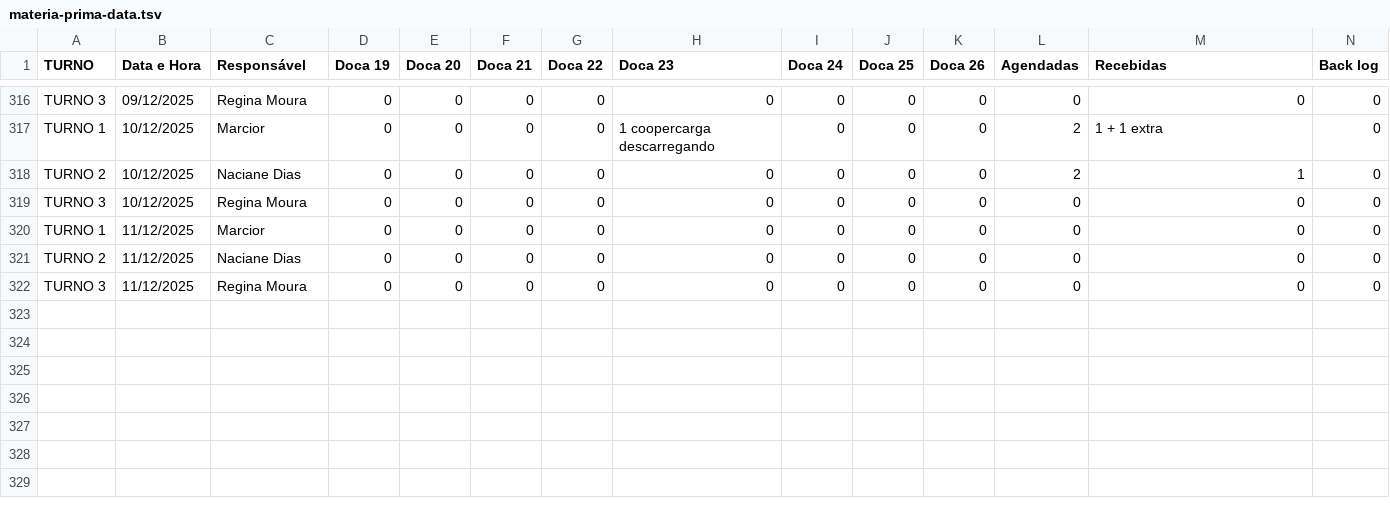
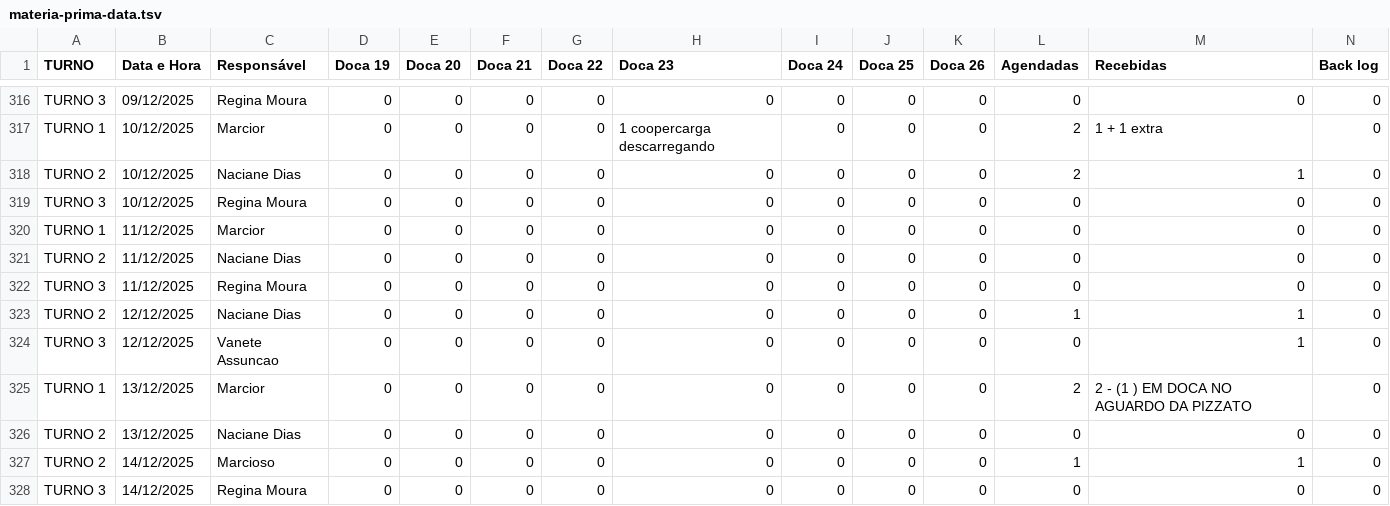
Before and after one commit to RelatorioGeral-Log-CAM/PassagemDeTurno, a TSV file: materia-prima-data.tsv, drawn as a sheet; only a part is shown, gaps mark what is left out; rows hold the shown columns only; the diff names each change by its address in the sheet, - before the commit and + after, or states it on an @@ line.

```diff
--- a/materia-prima-data.tsv
+++ b/materia-prima-data.tsv
+row 323: TURNO 2 | 12/12/2025 | Naciane Dias | 0 | 0 | 0 | 0 | 0 | 0 | 0 | 0 | 1 | 1 | 0
+row 324: TURNO 3 | 12/12/2025 | Vanete Assuncao | 0 | 0 | 0 | 0 | 0 | 0 | 0 | 0 | 0 | 1 | 0
+row 325: TURNO 1 | 13/12/2025 | Marcior | 0 | 0 | 0 | 0 | 0 | 0 | 0 | 0 | 2 | 2 - (1 ) EM DOCA NO AGUARDO DA PIZZATO | 0
+row 326: TURNO 2 | 13/12/2025 | Naciane Dias | 0 | 0 | 0 | 0 | 0 | 0 | 0 | 0 | 0 | 0 | 0
+row 327: TURNO 2 | 14/12/2025 | Marcioso | 0 | 0 | 0 | 0 | 0 | 0 | 0 | 0 | 1 | 1 | 0
+row 328: TURNO 3 | 14/12/2025 | Regina Moura | 0 | 0 | 0 | 0 | 0 | 0 | 0 | 0 | 0 | 0 | 0
```
Also changed, not shown: armazem-estojos-data.tsv, expedicao-data.tsv, 4 other files.
